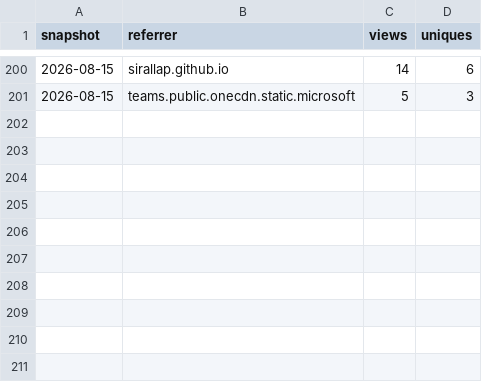
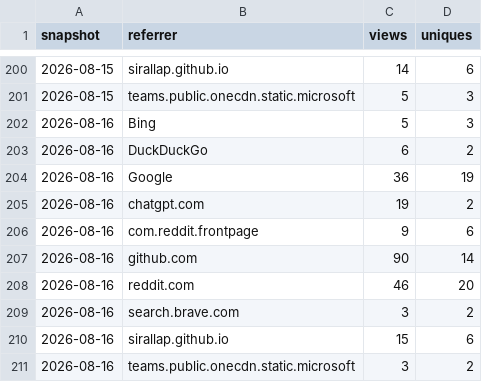
Before and after one commit to SirAllap/agentglass, a CSV file: referrers.csv, drawn as a sheet; only a part is shown, gaps mark what is left out.

```diff
--- a/referrers.csv
+++ b/referrers.csv
@@ -201 +201,11 @@ snapshot,referrer,views,uniques
 2026-08-15,teams.public.onecdn.static.microsoft,5,3
+2026-08-16,Bing,5,3
+2026-08-16,DuckDuckGo,6,2
+2026-08-16,Google,36,19
+2026-08-16,chatgpt.com,19,2
+2026-08-16,com.reddit.frontpage,9,6
+2026-08-16,github.com,90,14
+2026-08-16,reddit.com,46,20
+2026-08-16,search.brave.com,3,2
+2026-08-16,sirallap.github.io,15,6
+2026-08-16,teams.public.onecdn.static.microsoft,3,2
```
Also changed, not shown: clones.csv, paths.csv, 1 other file.
